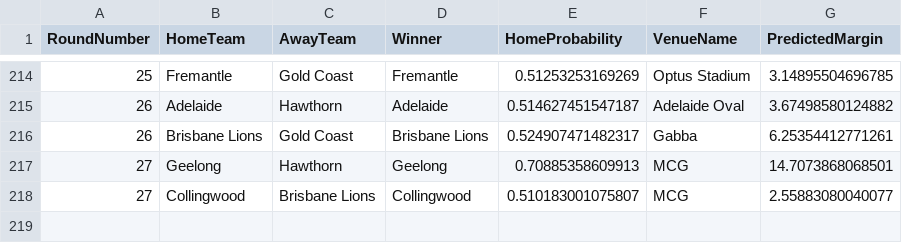
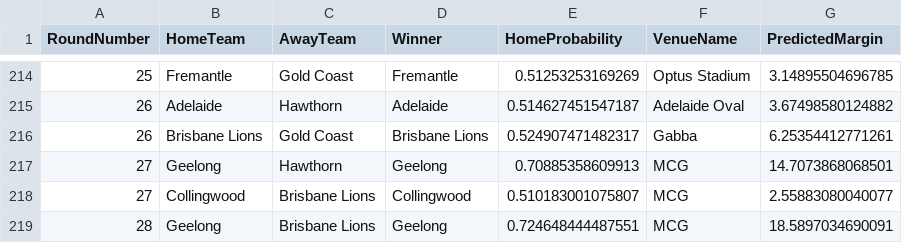
Before and after one commit to ChakriMamidanna/aflstats, a CSV file: predictions2025/chakri_2025_allpreds.csv, drawn as a sheet; only a part is shown, gaps mark what is left out; the diff names each change by its address in the sheet, - before the commit and + after, or states it on an @@ line.

```diff
--- a/predictions2025/chakri_2025_allpreds.csv
+++ b/predictions2025/chakri_2025_allpreds.csv
+row 219: 28 | Geelong | Brisbane Lions | Geelong | 0.724648444487551 | MCG | 18.5897034690091
```
Also changed, not shown: predictions2025/chakri_2025_allpredsorig.csv, results25/old_2025_allpreds.csv, 6 other files.
